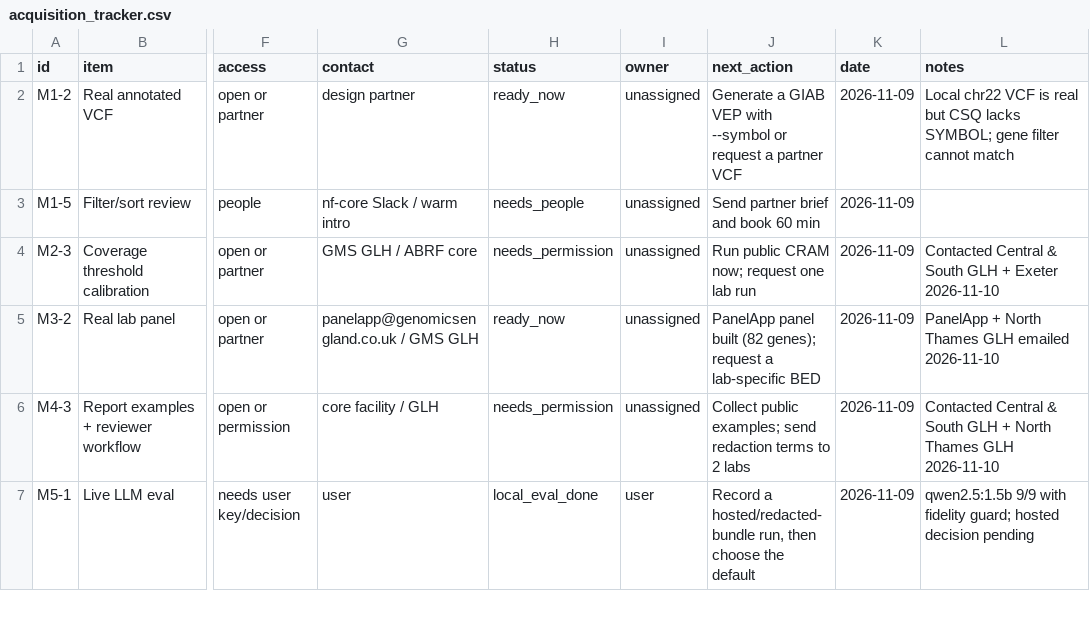
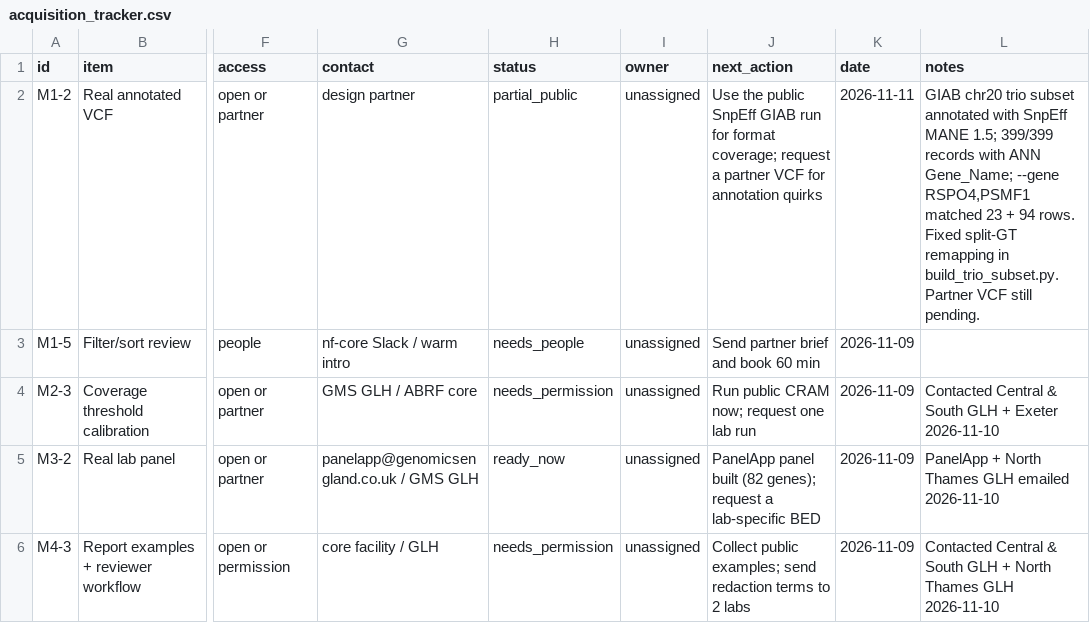
Before and after one commit to haqaliz/contig, a CSV file: docs/validation/acquisition_tracker.csv, drawn as a sheet; only a part is shown, gaps mark what is left out; the shorter side is filled out with more unchanged rows; the diff names each change by its address in the sheet, - before the commit and + after, or states it on an @@ line.

Commit message:
fix(trio): remap split multi-allelic genotypes; validate GIAB annotation
build_trio_subset.py split multi-allelic ALTs but kept the original GT,
so a 1/2 genotype survived in a biallelic record and SnpEff dropped 12
records. Remap every GT to the target ALT (target -> 1, other ALTs -> 0,
missing stays missing) and add unit tests.

Validate the M1 annotated-VCF shape on real public data: SnpEff MANE 1.5
annotated the fixed GIAB chr20 trio subset (399/399 records with ANN
Gene_Name); contig variants --gene RSPO4,PSMF1 matched 23 + 94 rows with
parsed consequence/impact/HGVS. A partner VCF remains the M1-2 gate for
real-world annotation quirks.

```diff
--- a/docs/validation/acquisition_tracker.csv
+++ b/docs/validation/acquisition_tracker.csv
-H2 (status): ready_now
+H2 (status): partial_public
-J2 (next_action): Generate a GIAB VEP with --symbol or request a partner VCF
+J2 (next_action): Use the public SnpEff GIAB run for format coverage; request a partner VCF for annotation quirks
-K2 (date): 2026-11-09
+K2 (date): 2026-11-11
-L2 (notes): Local chr22 VCF is real but CSQ lacks SYMBOL; gene filter cannot match
+L2 (notes): GIAB chr20 trio subset annotated with SnpEff MANE 1.5; 399/399 records with ANN Gene_Name; --gene RSPO4,PSMF1 matched 23 + 94 rows. Fixed split-GT remapping in build_trio_subset.py. Partner VCF still pending.
```
Also changed, not shown: 6 other files.
